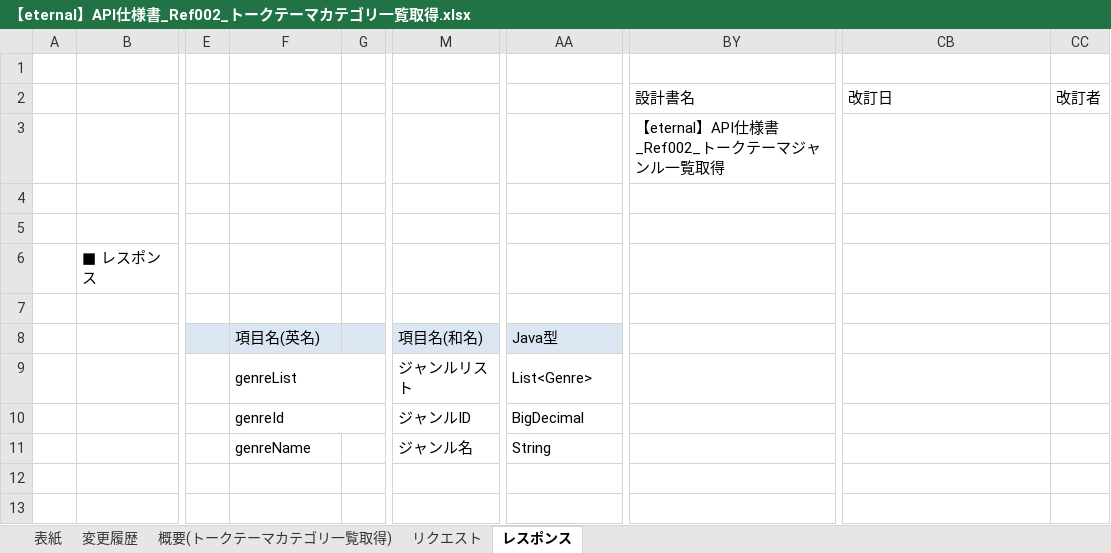
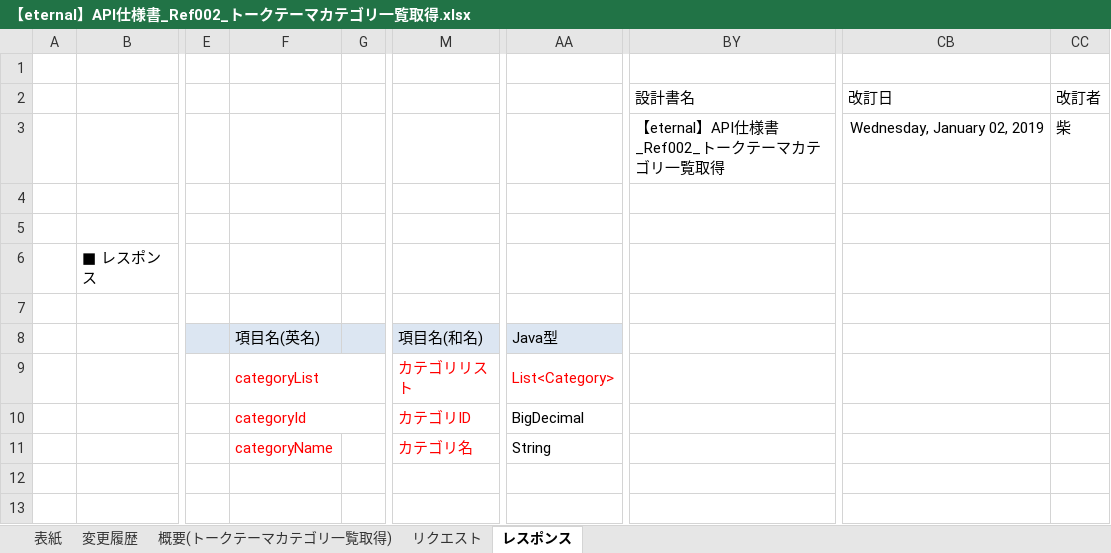
Before and after one commit to eternalhiima/documents, an Excel workbook: 20.開発/60.API/20.API仕様書/【eternal】API仕様書_Ref002_トークテーマカテゴリ一覧取得.xlsx, sheet レスポンス, drawn as a sheet; only a part is shown, gaps mark what is left out; values as stored, in another font and other column widths than the file's, no borders; charts and pictures not drawn; the diff names each change by its address in the sheet, - before the commit and + after, or states it on an @@ line.

```diff
--- a/20.開発/60.API/20.API仕様書/【eternal】API仕様書_Ref002_トークテーマカテゴリ一覧取得.xlsx (sheet レスポンス)
+++ b/20.開発/60.API/20.API仕様書/【eternal】API仕様書_Ref002_トークテーマカテゴリ一覧取得.xlsx (sheet レスポンス)
-BY3 (設計書名): 【eternal】API仕様書_Ref002_トークテーマジャンル一覧取得
+BY3 (設計書名): 【eternal】API仕様書_Ref002_トークテーマカテゴリ一覧取得
-CB3 (改訂日): (empty)
+CB3 (改訂日): Wednesday, January 02, 2019
-CC3 (改訂者): (empty)
+CC3 (改訂者): 柴
-F9: genreList
+F9: categoryList
-F9:F11 text colour: black
+F9:F11 text colour: #FF0000
-M9: ジャンルリスト
+M9: カテゴリリスト
-M9:M11 text colour: black
+M9:M11 text colour: #FF0000
-AA9: List<Genre>
+AA9: List<Category>
-AA9 text colour: black
+AA9 text colour: #FF0000
-F10: genreId
+F10: categoryId
-M10: ジャンルID
+M10: カテゴリID
-F11: genreName
+F11: categoryName
-M11: ジャンル名
+M11: カテゴリ名
```
Also changed, not shown: sheet 変更履歴, sheet 概要(トークテーマカテゴリ一覧取得), sheet 表紙, sheet リクエスト, charts or pictures, 20.開発/60.API/10.API一覧/API一覧.xlsx.
